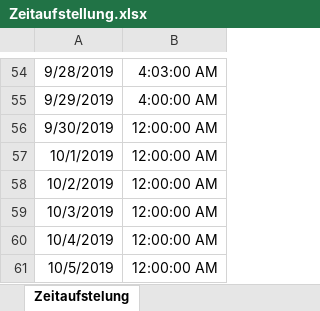
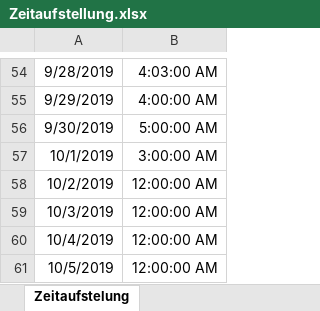
Before and after one commit to dorfingerjonas/ordersystem, an Excel workbook: Zeitaufstellung.xlsx, sheet Zeitaufstelung, drawn as a sheet; only a part is shown, gaps mark what is left out; values as stored, in another font and other column widths than the file's, no borders; charts and pictures not drawn; the diff names each change by its address in the sheet, - before the commit and + after, or states it on an @@ line.

```diff
--- a/Zeitaufstellung.xlsx (sheet Zeitaufstelung)
+++ b/Zeitaufstellung.xlsx (sheet Zeitaufstelung)
-B56: 12:00:00 AM
+B56: 5:00:00 AM
-B57: 12:00:00 AM
+B57: 3:00:00 AM
```
Also changed, not shown: charts or pictures, 4 other files.
